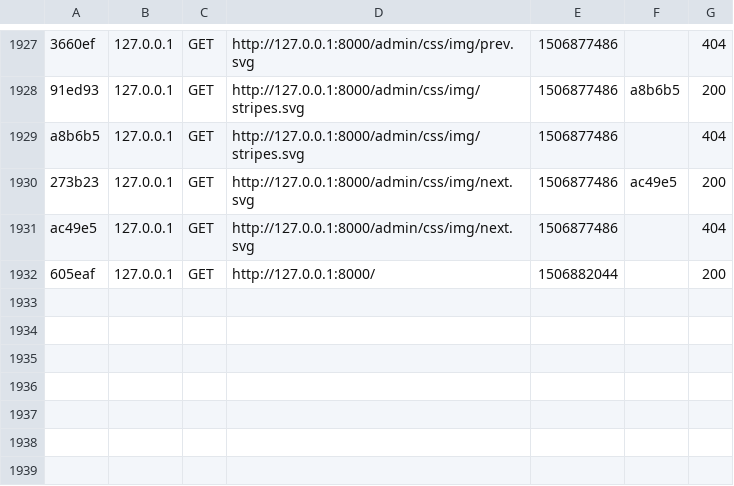
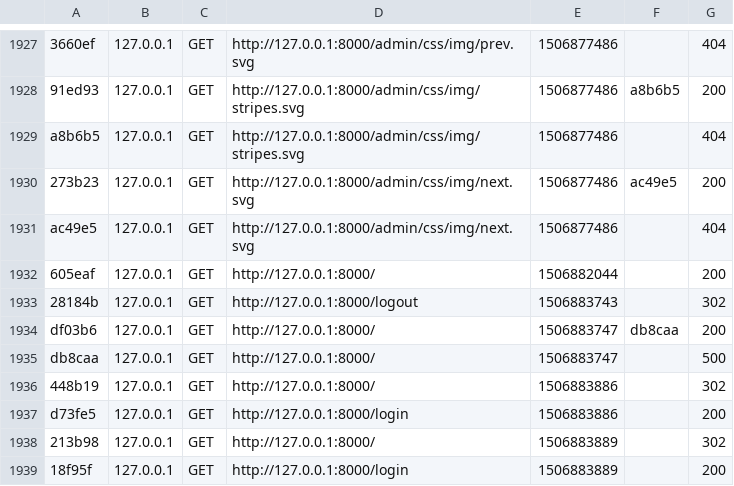
Before and after one commit to Ethaen/Capa_dev, a CSV file: var/cache/dev/profiler/index.csv, drawn as a sheet; only a part is shown, gaps mark what is left out; the diff names each change by its address in the sheet, - before the commit and + after, or states it on an @@ line.

```diff
--- a/var/cache/dev/profiler/index.csv
+++ b/var/cache/dev/profiler/index.csv
+row 1933: 28184b | 127.0.0.1 | GET | http://127.0.0.1:8000/logout | 1506883743 |  | 302
+row 1934: df03b6 | 127.0.0.1 | GET | http://127.0.0.1:8000/ | 1506883747 | db8caa | 200
+row 1935: db8caa | 127.0.0.1 | GET | http://127.0.0.1:8000/ | 1506883747 |  | 500
+row 1936: 448b19 | 127.0.0.1 | GET | http://127.0.0.1:8000/ | 1506883886 |  | 302
+row 1937: d73fe5 | 127.0.0.1 | GET | http://127.0.0.1:8000/login | 1506883886 |  | 200
+row 1938: 213b98 | 127.0.0.1 | GET | http://127.0.0.1:8000/ | 1506883889 |  | 302
+row 1939: 18f95f | 127.0.0.1 | GET | http://127.0.0.1:8000/login | 1506883889 |  | 200
```
Also changed, not shown: 2 other files.
